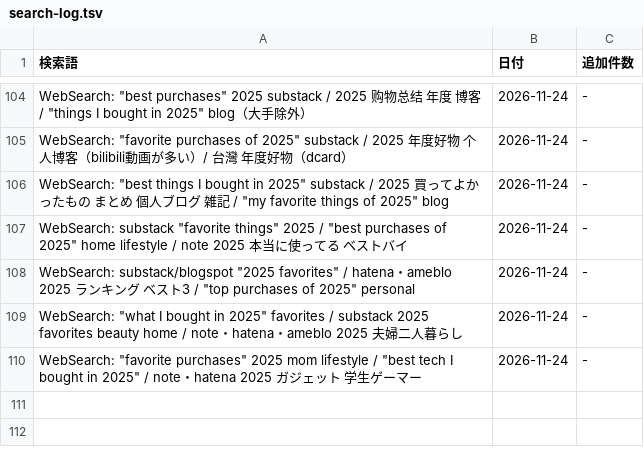
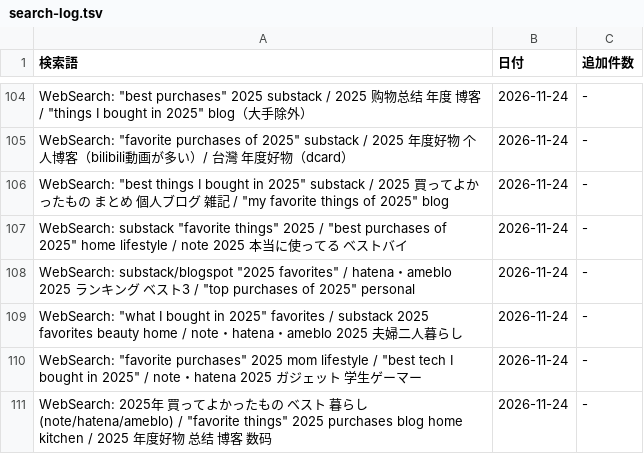
Before and after one commit to shuhei0916/korekae, a TSV file: data/2025/search-log.tsv, drawn as a sheet; only a part is shown, gaps mark what is left out; the diff names each change by its address in the sheet, - before the commit and + after, or states it on an @@ line.

```diff
--- a/data/2025/search-log.tsv
+++ b/data/2025/search-log.tsv
+row 111: WebSearch: 2025年 買ってよかったもの ベスト 暮らし (note/hatena/ameblo) / "favorite things" 2025 purchases blog home kitchen / 2025 年度好物 总结 博客 数码 | 2026-11-24 | -
```
Also changed, not shown: 1 other file.
